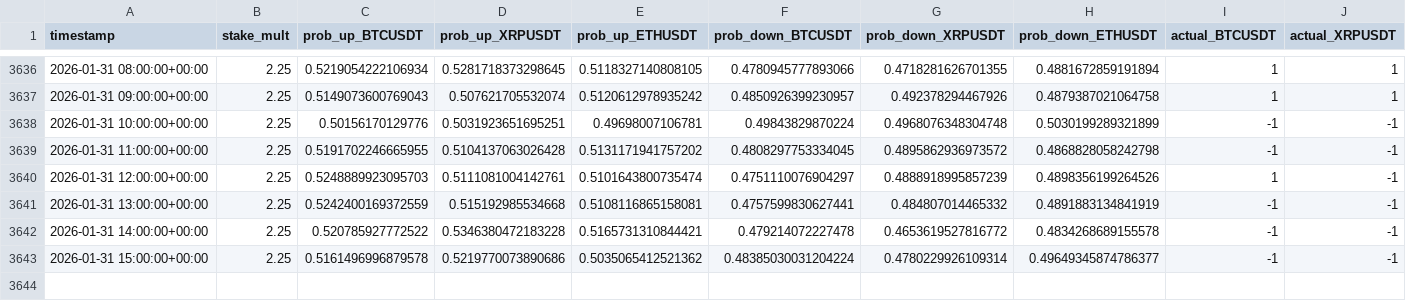
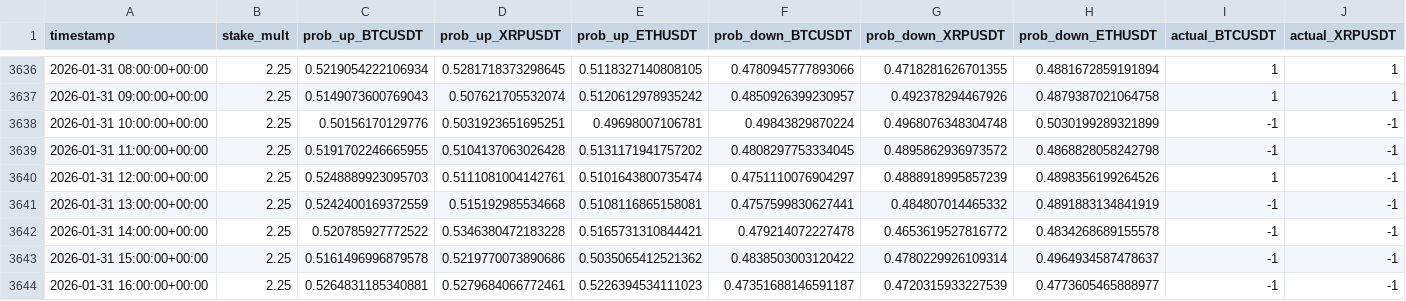
Before and after one commit to mtumalan/csvreader, a CSV file: data/results.csv, drawn as a sheet; only a part is shown, gaps mark what is left out; rows hold the shown columns only; the diff names each change by its address in the sheet, - before the commit and + after, or states it on an @@ line.

Commit message:
auto: append results up to 2026-01-31 20:00:12 UTC

```diff
--- a/data/results.csv
+++ b/data/results.csv
-F3643 (prob_down_BTCUSDT): 0.48385030031204224
+F3643 (prob_down_BTCUSDT): 0.4838503003120422
-H3643 (prob_down_ETHUSDT): 0.49649345874786377
+H3643 (prob_down_ETHUSDT): 0.4964934587478637
+row 3644: 2026-01-31 16:00:00+00:00 | 2.25 | 0.5264831185340881 | 0.5279684066772461 | 0.5226394534111023 | 0.47351688146591187 | 0.4720315933227539 | 0.4773605465888977 | -1 | -1
```
